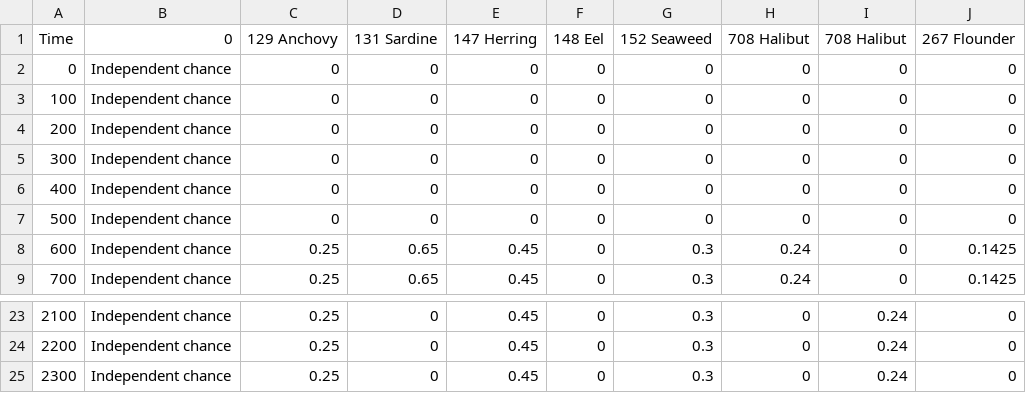
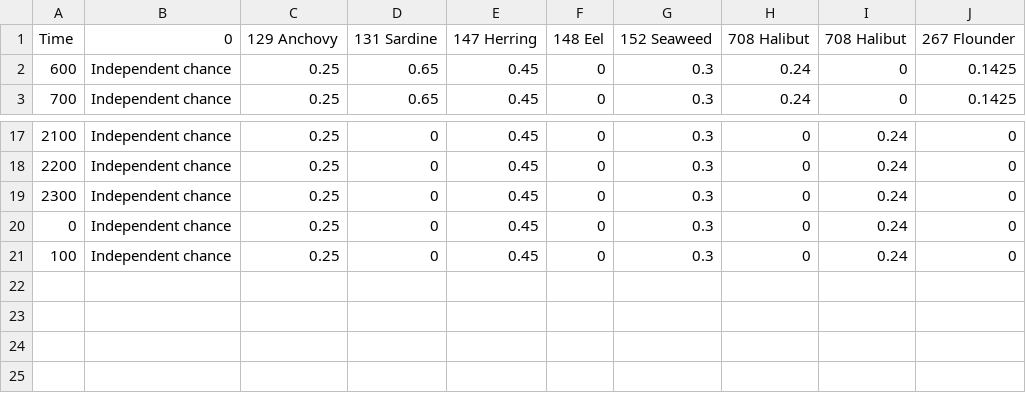
Before and after one commit to YashBhartia00/Stardew_Helper, a CSV file: data/fish_chances/Ocean_Spring_Sun.csv, drawn as a sheet; only a part is shown, gaps mark what is left out; removed rows and columns are numbered as before the commit, all else as after; the diff names each change by its address in the sheet, - before the commit and + after, or states it on an @@ line.

```diff
--- a/data/fish_chances/Ocean_Spring_Sun.csv
+++ b/data/fish_chances/Ocean_Spring_Sun.csv
-row 2: 0 | Independent chance | 0 | 0 | 0 | 0 | 0 | 0 | 0 | 0
-row 3: 100 | Independent chance | 0 | 0 | 0 | 0 | 0 | 0 | 0 | 0
-row 4: 200 | Independent chance | 0 | 0 | 0 | 0 | 0 | 0 | 0 | 0
-row 5: 300 | Independent chance | 0 | 0 | 0 | 0 | 0 | 0 | 0 | 0
-row 6: 400 | Independent chance | 0 | 0 | 0 | 0 | 0 | 0 | 0 | 0
-row 7: 500 | Independent chance | 0 | 0 | 0 | 0 | 0 | 0 | 0 | 0
+row 20: 0 | Independent chance | 0.25 | 0 | 0.45 | 0 | 0.3 | 0 | 0.24 | 0
+row 21: 100 | Independent chance | 0.25 | 0 | 0.45 | 0 | 0.3 | 0 | 0.24 | 0
```
Also changed, not shown: data/fish_chances/Ocean_Fall_Rain.csv, data/fish_chances/Ocean_Fall_Sun.csv, 53 other files.
